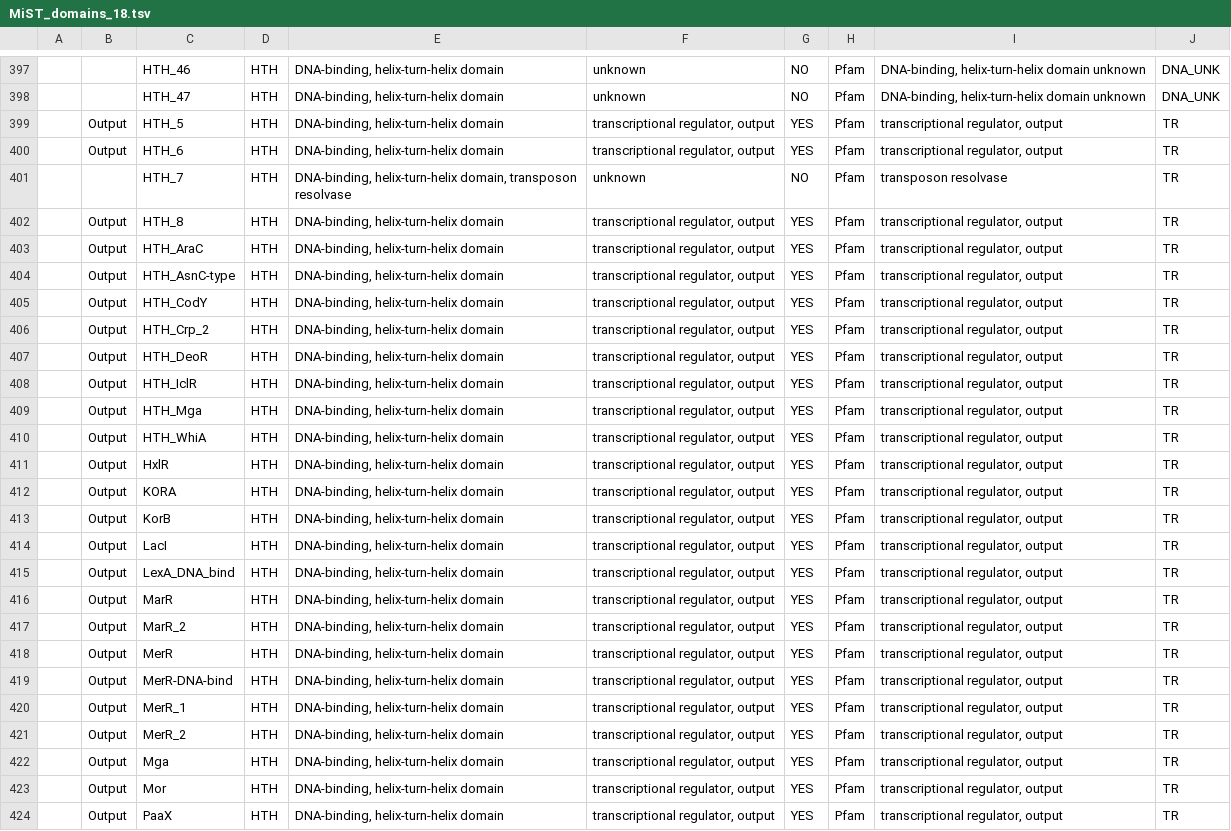
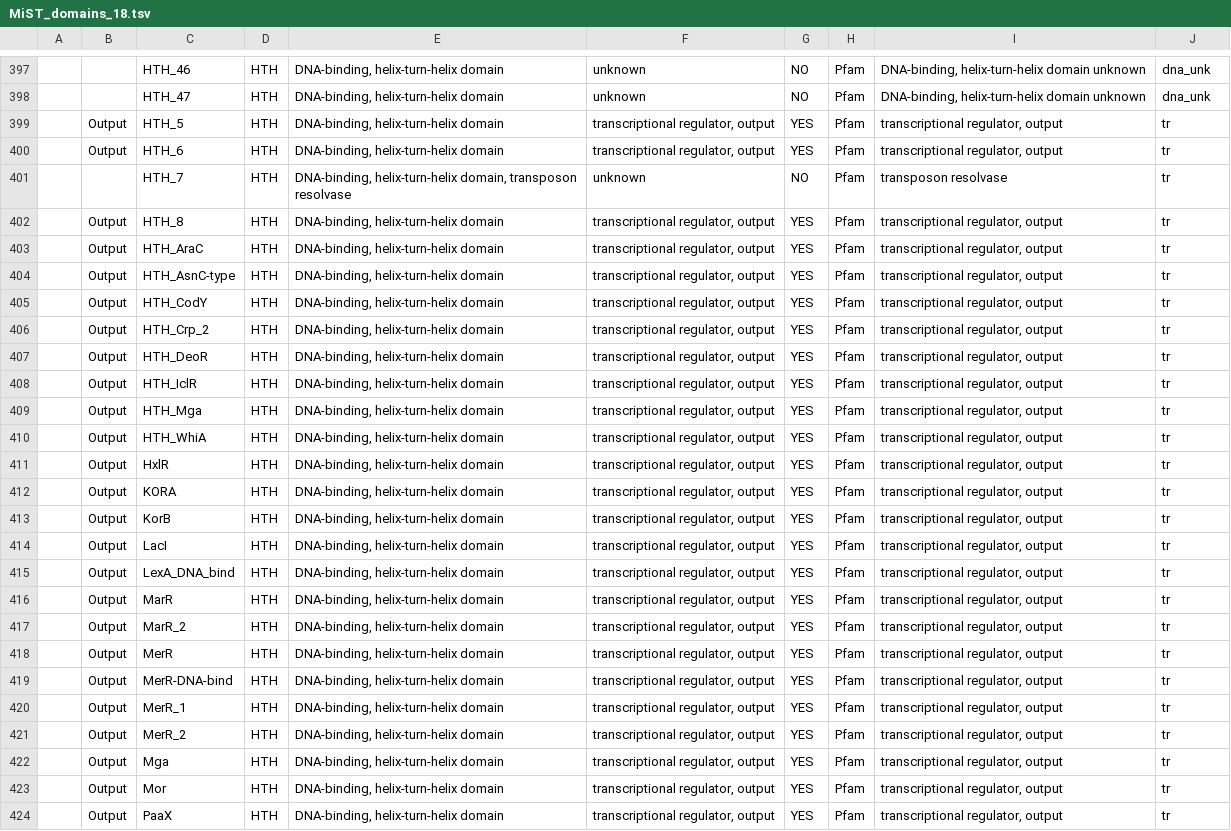
Before and after one commit to ToshkaDev/signal-transduction, a TSV file: input/MiST_domains_18.tsv, drawn as a sheet; only a part is shown, gaps mark what is left out; the diff covers the shown part only; the diff names each change by its address in the sheet, - before the commit and + after, or states it on an @@ line.

```diff
--- a/input/MiST_domains_18.tsv
+++ b/input/MiST_domains_18.tsv
-J397:J398: DNA_UNK
+J397:J398: dna_unk
-J399:J424: TR
+J399:J424: tr
```
Also changed, not shown: 98 edited cells elsewhere in this file, 2 other files.
